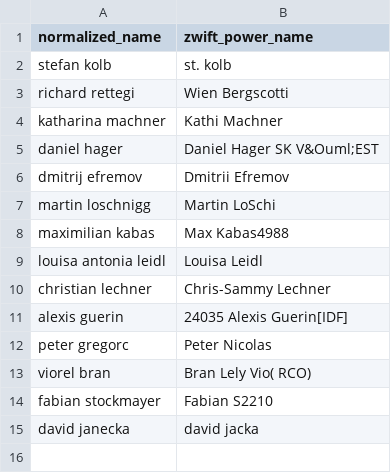
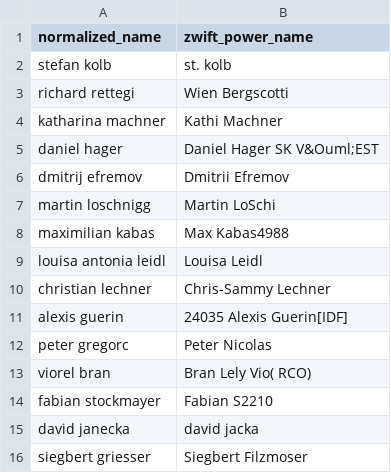
Before and after one commit to ViennaInternationalCyclingClub/vicc.racing, a CSV file: scripts/ecycling-league/realname_mapping.csv, drawn as a sheet; the diff names each change by its address in the sheet, - before the commit and + after, or states it on an @@ line.

Commit message:
Added SiegBert Filzmoser realname mapping

```diff
--- a/scripts/ecycling-league/realname_mapping.csv
+++ b/scripts/ecycling-league/realname_mapping.csv
+row 16: siegbert griesser | Siegbert Filzmoser
```
